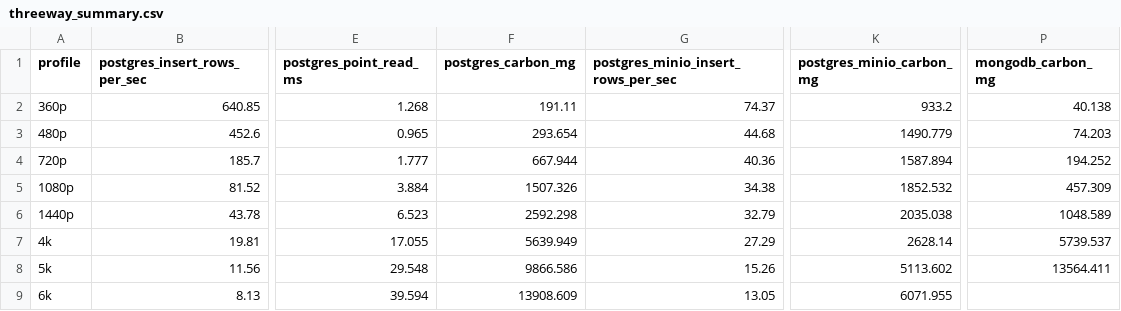
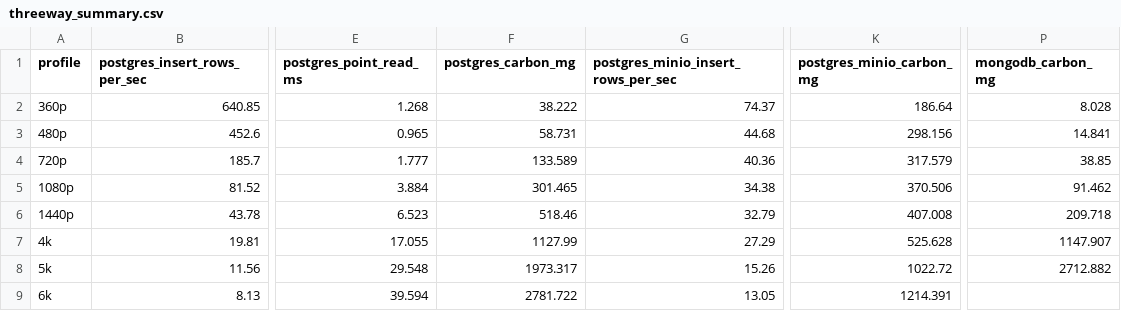
Before and after one commit to alfa-yohannis/postgre-vs-mongodb-image-time-series, a CSV file: 01_environment_systems_and_decisions/data/threeway_summary.csv, drawn as a sheet; only a part is shown, gaps mark what is left out; the diff names each change by its address in the sheet, - before the commit and + after, or states it on an @@ line.

```diff
--- a/01_environment_systems_and_decisions/data/threeway_summary.csv
+++ b/01_environment_systems_and_decisions/data/threeway_summary.csv
-F2 (postgres_carbon_mg): 191.11
+F2 (postgres_carbon_mg): 38.222
-K2 (postgres_minio_carbon_mg): 933.2
+K2 (postgres_minio_carbon_mg): 186.64
-P2 (mongodb_carbon_mg): 40.138
+P2 (mongodb_carbon_mg): 8.028
-F3 (postgres_carbon_mg): 293.654
+F3 (postgres_carbon_mg): 58.731
-K3 (postgres_minio_carbon_mg): 1490.779
+K3 (postgres_minio_carbon_mg): 298.156
-P3 (mongodb_carbon_mg): 74.203
+P3 (mongodb_carbon_mg): 14.841
-F4 (postgres_carbon_mg): 667.944
+F4 (postgres_carbon_mg): 133.589
-K4 (postgres_minio_carbon_mg): 1587.894
+K4 (postgres_minio_carbon_mg): 317.579
-P4 (mongodb_carbon_mg): 194.252
+P4 (mongodb_carbon_mg): 38.85
-F5 (postgres_carbon_mg): 1507.326
+F5 (postgres_carbon_mg): 301.465
-K5 (postgres_minio_carbon_mg): 1852.532
+K5 (postgres_minio_carbon_mg): 370.506
-P5 (mongodb_carbon_mg): 457.309
+P5 (mongodb_carbon_mg): 91.462
-F6 (postgres_carbon_mg): 2592.298
+F6 (postgres_carbon_mg): 518.46
-K6 (postgres_minio_carbon_mg): 2035.038
+K6 (postgres_minio_carbon_mg): 407.008
-P6 (mongodb_carbon_mg): 1048.589
+P6 (mongodb_carbon_mg): 209.718
-F7 (postgres_carbon_mg): 5639.949
+F7 (postgres_carbon_mg): 1127.99
-K7 (postgres_minio_carbon_mg): 2628.14
+K7 (postgres_minio_carbon_mg): 525.628
-P7 (mongodb_carbon_mg): 5739.537
+P7 (mongodb_carbon_mg): 1147.907
-F8 (postgres_carbon_mg): 9866.586
+F8 (postgres_carbon_mg): 1973.317
-K8 (postgres_minio_carbon_mg): 5113.602
+K8 (postgres_minio_carbon_mg): 1022.72
-P8 (mongodb_carbon_mg): 13564.411
+P8 (mongodb_carbon_mg): 2712.882
-F9 (postgres_carbon_mg): 13908.609
+F9 (postgres_carbon_mg): 2781.722
-K9 (postgres_minio_carbon_mg): 6071.955
+K9 (postgres_minio_carbon_mg): 1214.391
```
Also changed, not shown: 9 other files.
